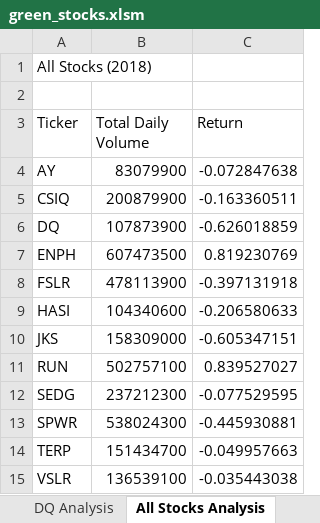
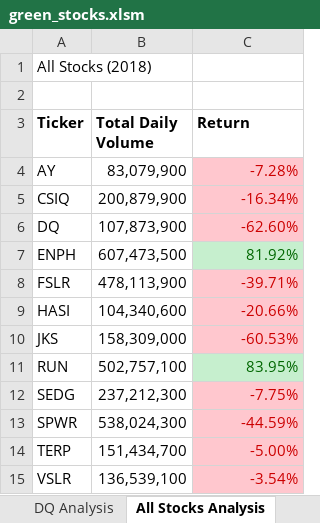
Before and after one commit to JustGitCoding/Stocks-analysis, an Excel workbook: green_stocks.xlsm, sheet All Stocks Analysis, drawn as a sheet; values as stored, in another font and other column widths than the file's, no borders; the diff names each change by its address in the sheet, - before the commit and + after, or states it on an @@ line.

Commit message:
added conditional formatting for return %

```diff
--- a/green_stocks.xlsm (sheet All Stocks Analysis)
+++ b/green_stocks.xlsm (sheet All Stocks Analysis)
-A3:C3 bold: off
+A3:C3 bold: on
-B4 (Total Daily Volume): 83079900
+B4 (Total Daily Volume): 83,079,900
-C4 (Return): -0.072847638
+C4 (Return): -7.28%
@@ C4:C6 fill: none → #FFC7CE, text colour: black → #CC0000 @@
-B5 (Total Daily Volume): 200879900
+B5 (Total Daily Volume): 200,879,900
-C5 (Return): -0.163360511
+C5 (Return): -16.34%
-B6 (Total Daily Volume): 107873900
+B6 (Total Daily Volume): 107,873,900
-C6 (Return): -0.626018859
+C6 (Return): -62.60%
-B7 (Total Daily Volume): 607473500
+B7 (Total Daily Volume): 607,473,500
-C7 (Return): 0.819230769
+C7 (Return): 81.92%
@@ C7 fill: none → #C6EFCE, text colour: black → #006600 @@
-B8 (Total Daily Volume): 478113900
+B8 (Total Daily Volume): 478,113,900
-C8 (Return): -0.397131918
+C8 (Return): -39.71%
@@ C8:C10 fill: none → #FFC7CE, text colour: black → #CC0000 @@
-B9 (Total Daily Volume): 104340600
+B9 (Total Daily Volume): 104,340,600
-C9 (Return): -0.206580633
+C9 (Return): -20.66%
-B10 (Total Daily Volume): 158309000
+B10 (Total Daily Volume): 158,309,000
-C10 (Return): -0.605347151
+C10 (Return): -60.53%
-B11 (Total Daily Volume): 502757100
+B11 (Total Daily Volume): 502,757,100
-C11 (Return): 0.839527027
+C11 (Return): 83.95%
@@ C11 fill: none → #C6EFCE, text colour: black → #006600 @@
-B12 (Total Daily Volume): 237212300
+B12 (Total Daily Volume): 237,212,300
-C12 (Return): -0.077529595
+C12 (Return): -7.75%
@@ C12:C15 fill: none → #FFC7CE, text colour: black → #CC0000 @@
-B13 (Total Daily Volume): 538024300
+B13 (Total Daily Volume): 538,024,300
-C13 (Return): -0.445930881
+C13 (Return): -44.59%
-B14 (Total Daily Volume): 151434700
+B14 (Total Daily Volume): 151,434,700
-C14 (Return): -0.049957663
+C14 (Return): -5.00%
-B15 (Total Daily Volume): 136539100
+B15 (Total Daily Volume): 136,539,100
-C15 (Return): -0.035443038
+C15 (Return): -3.54%
```
